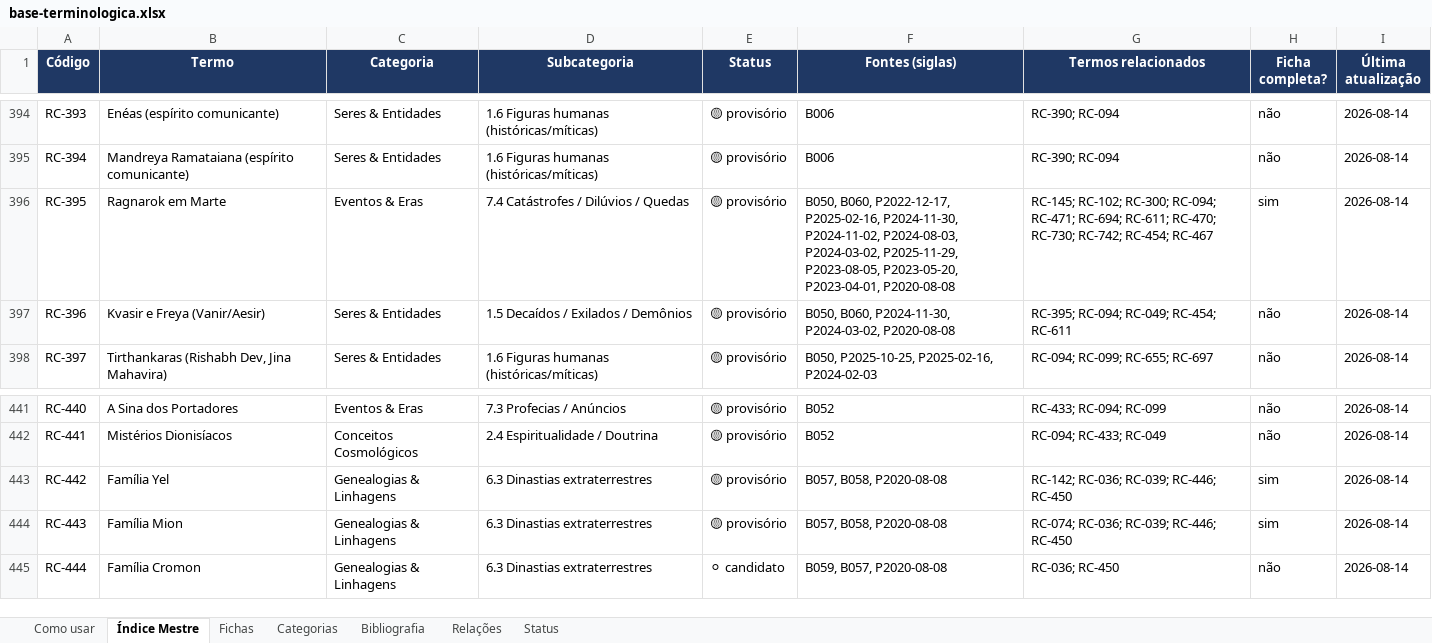
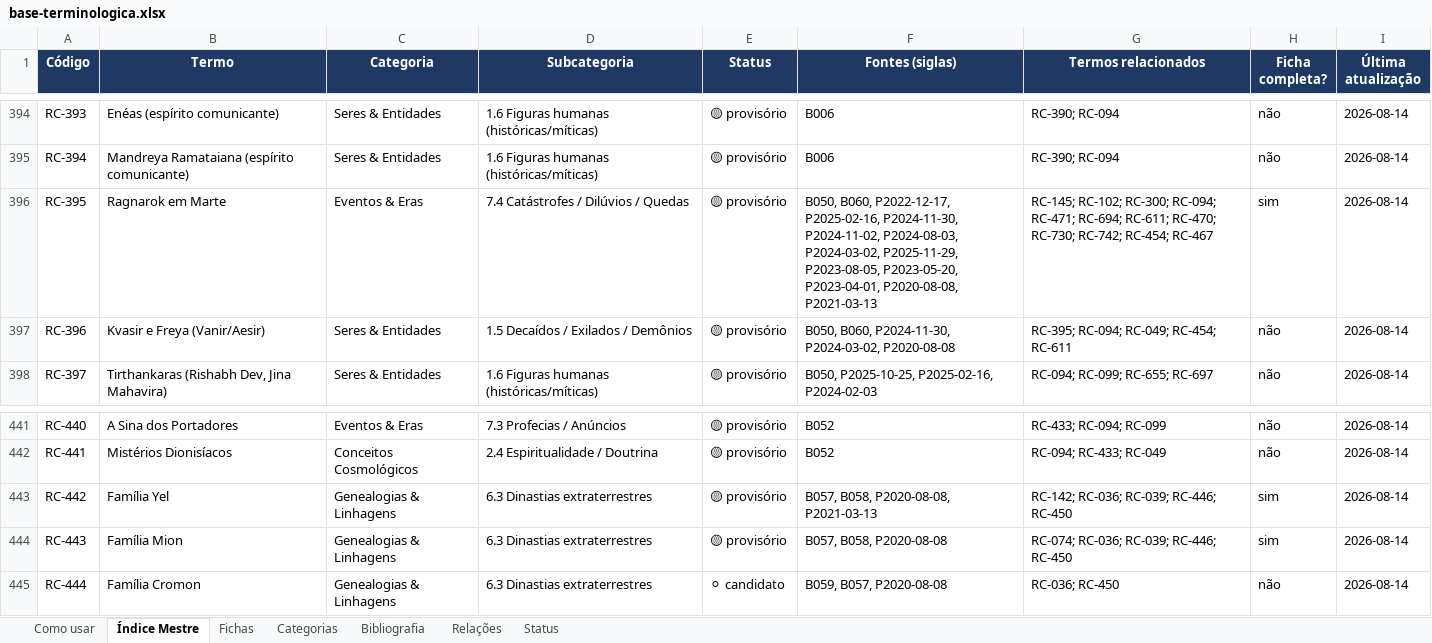
Before and after one commit to institutocura-maker/Termos-RC, an Excel workbook: base-terminologica.xlsx, sheet Índice Mestre, drawn as a sheet; only a part is shown, gaps mark what is left out; values as stored, in another font and other column widths than the file's, no borders; the diff covers the shown part only; the diff names each change by its address in the sheet, - before the commit and + after, or states it on an @@ line.

```diff
--- a/base-terminologica.xlsx (sheet Índice Mestre)
+++ b/base-terminologica.xlsx (sheet Índice Mestre)
-F396 (Fontes (siglas)): …P2023-05-20, P2023-04-01, P2020-08-08
+F396 (Fontes (siglas)): …P2023-05-20, P2023-04-01, P2020-08-08, P2021-03-13
-F443 (Fontes (siglas)): B057, B058, P2020-08-08
+F443 (Fontes (siglas)): B057, B058, P2020-08-08, P2021-03-13
```
Also changed, not shown: 6 edited cells elsewhere in this sheet, sheet Fichas, sheet Bibliografia, 13 other files.
